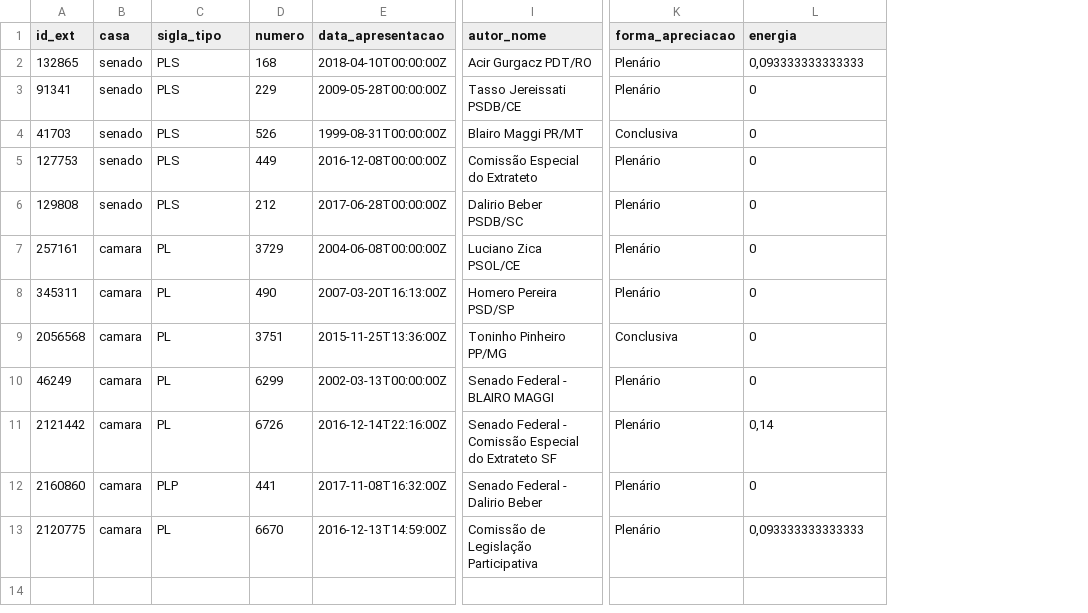
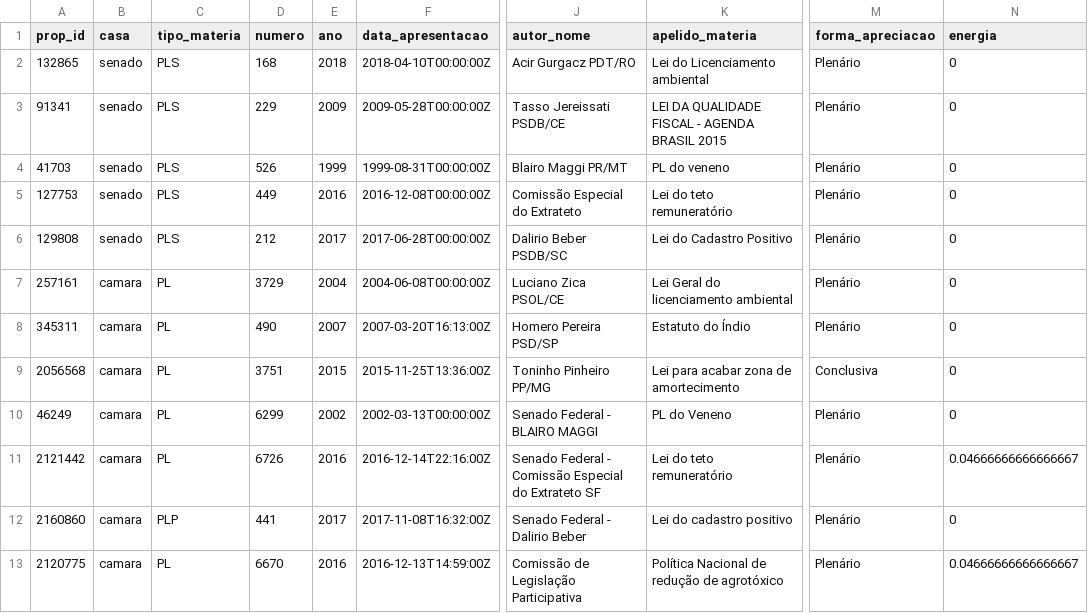
Before and after one commit to parlametria/leggo-backend, a CSV file: data/proposicoes.csv, drawn as a sheet; only a part is shown, gaps mark what is left out; addresses are those after the commit; the diff names each change by its address in the sheet, - before the commit and + after, or states it on an @@ line.

Commit message:
adiciona apelidos

```diff
--- a/data/proposicoes.csv
+++ b/data/proposicoes.csv
+column E (ano), rows 2-13: 2018 | 2009 | 1999 | 2016 | 2017 | 2004 | 2007 | 2015 | 2002 | 2016 | 2017 | 2016
+column K (apelido_materia), rows 2-13: Lei do Licenciamento ambiental | LEI DA QUALIDADE FISCAL - AGENDA BRASIL 2015 | PL do veneno | Lei do teto remuneratório | Lei do Cadastro Positivo | Lei Geral do licenciamento ambiental | Estatuto do Índio | Lei para acabar zona de amortecimento | PL do Veneno | Lei do teto remuneratório | Lei do cadastro positivo | Política Nacional de redução de agrotóxico
-A1: id_ext
+A1: prop_id
-C1: sigla_tipo
+C1: tipo_materia
-N2 (energia): 0,093333333333333
+N2 (energia): 0
-M4 (forma_apreciacao): Conclusiva
+M4 (forma_apreciacao): Plenário
-N11 (energia): 0,14
+N11 (energia): 0.04666666666666667
-N13 (energia): 0,093333333333333
+N13 (energia): 0.04666666666666667
```
Also changed, not shown: 2 other files.
